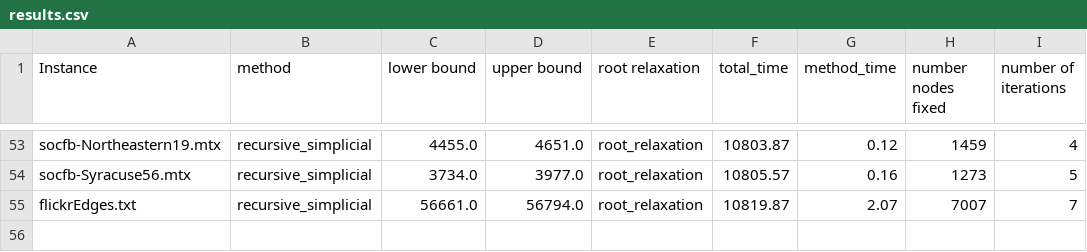
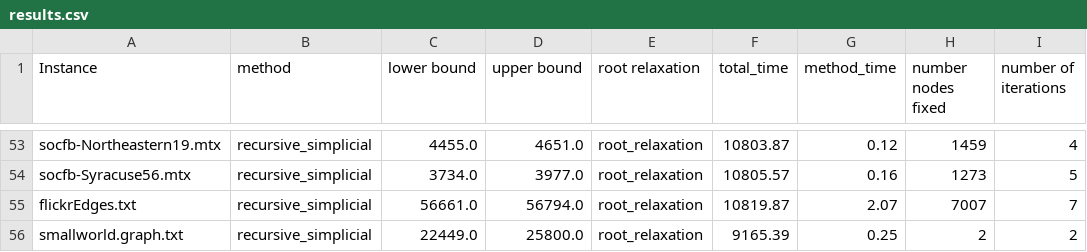
Before and after one commit to samuel-kroger/A-polytime-preprocess-algorithm-for-the-maximum-cardinality-independent-set-problem, a CSV file: results.csv, drawn as a sheet; only a part is shown, gaps mark what is left out.

Commit message:
final results running

```diff
--- a/results.csv
+++ b/results.csv
@@ -55 +55,2 @@ socfb-Syracuse56.mtx,recursive_simplicial,3734.0,3977.0,root_relaxation,10805.57
 flickrEdges.txt,recursive_simplicial,56661.0,56794.0,root_relaxation,10819.87,2.07,7007,7
+smallworld.graph.txt,recursive_simplicial,22449.0,25800.0,root_relaxation,9165.39,0.25,2,2
```
Also changed, not shown: 4 other files.
